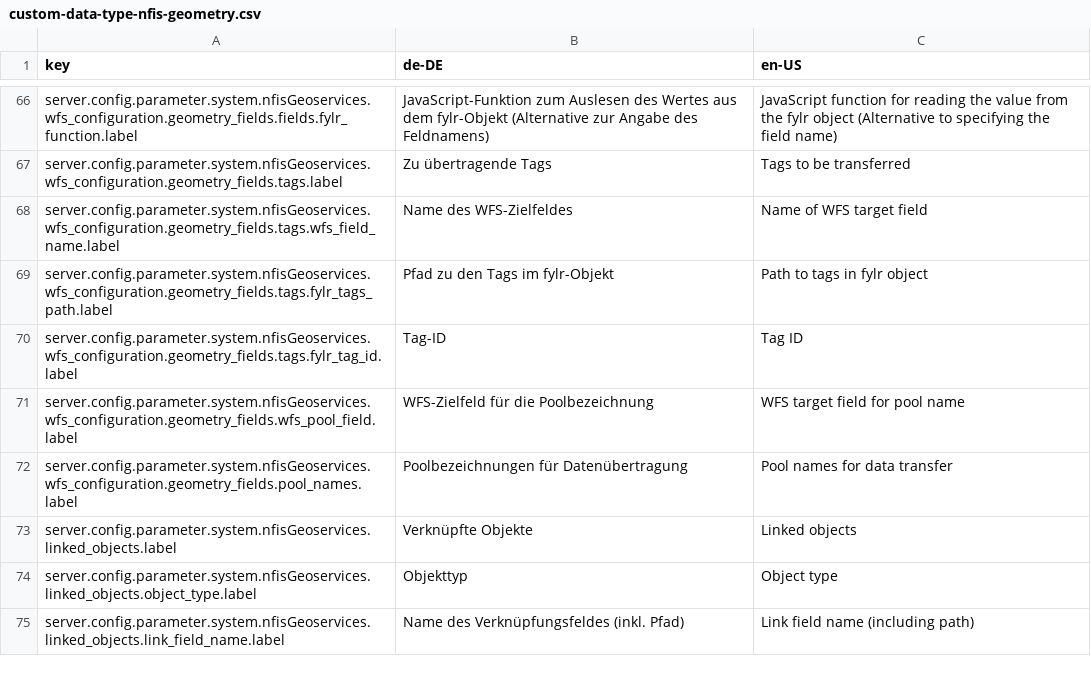
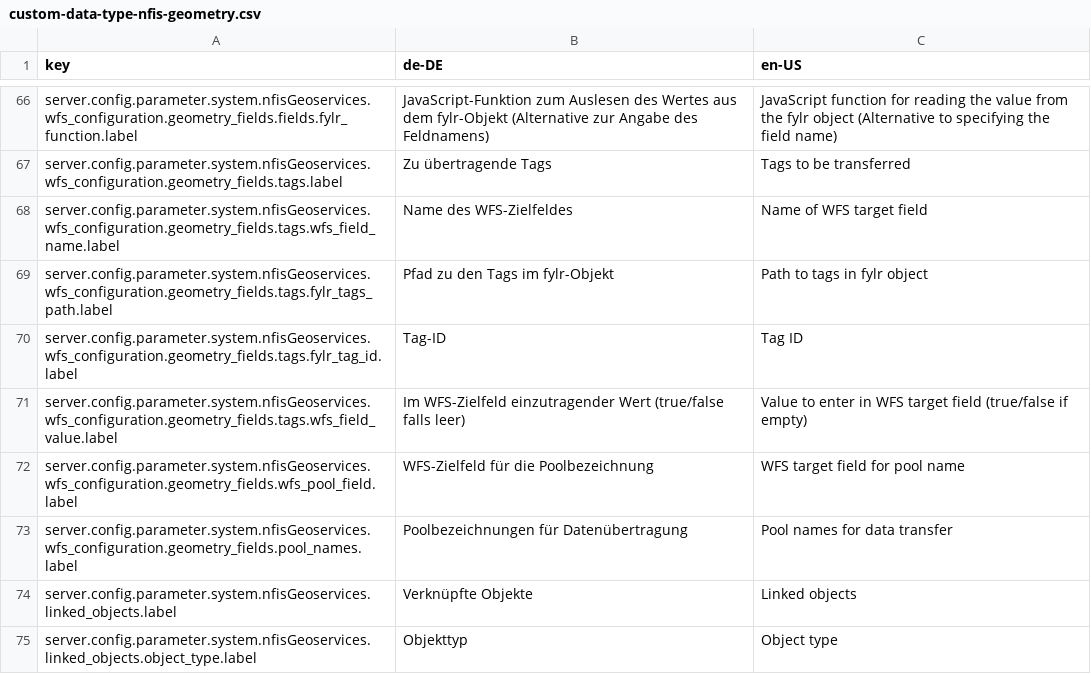
Before and after one commit to programmfabrik/fylr-plugin-custom-data-type-nfis-geometry, a CSV file: l10n/custom-data-type-nfis-geometry.csv, drawn as a sheet; only a part is shown, gaps mark what is left out; the shorter side is filled out with more unchanged rows; the diff names each change by its address in the sheet, - before the commit and + after, or states it on an @@ line.

Commit message:
Allow setting text fields in WFS based on tags in fylr objects

```diff
--- a/l10n/custom-data-type-nfis-geometry.csv
+++ b/l10n/custom-data-type-nfis-geometry.csv
+row 71: server.config.parameter.system.nfisGeoservices.wfs_configuration.geometry_fields.tags.wfs_field_value.label | Im WFS-Zielfeld einzutragender Wert (true/false falls leer) | Value to enter in WFS target field (true/false if empty)
```
Also changed, not shown: 2 other files.
